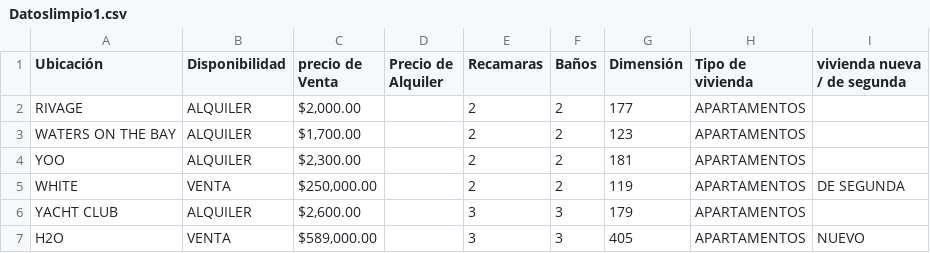
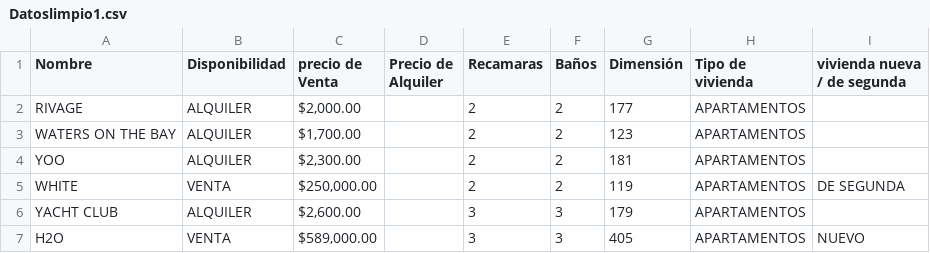
Before and after one commit to LMoreno11/casas, a CSV file: Datoslimpio1.csv, drawn as a sheet; only a part is shown.

Commit message:
Update Datoslimpio1.csv

```diff
--- a/Datoslimpio1.csv
+++ b/Datoslimpio1.csv
@@ -1,2 +1,2 @@
-Ubicación,Disponibilidad,precio de Venta,Precio de Alquiler,Recamaras,Baños,Dimensión,Tipo de vivienda,vivienda nueva / de segunda
+Nombre,Disponibilidad,precio de Venta,Precio de Alquiler,Recamaras,Baños,Dimensión,Tipo de vivienda,vivienda nueva / de segunda
 RIVAGE,ALQUILER,"$2,000.00",,2,2,177,APARTAMENTOS,
```
